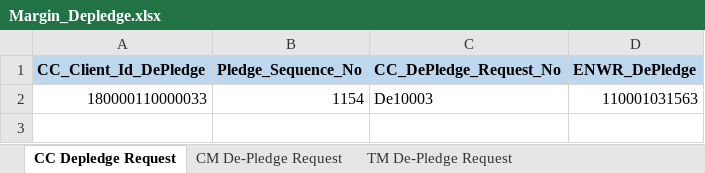
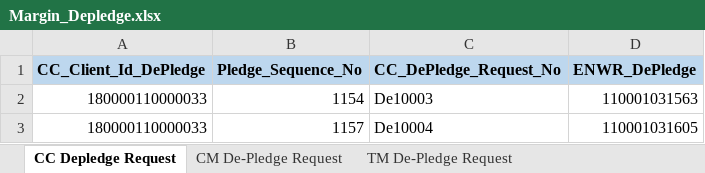
Before and after one commit to Abhishekthasal/COUNTRYWIDE-COMMODITY-REPOSITORY-LIMITED, an Excel workbook: Data/Margin_Depledge.xlsx, sheet CC Depledge Request, drawn as a sheet; values as stored, in another font and other column widths than the file's, no borders; the diff names each change by its address in the sheet, - before the commit and + after, or states it on an @@ line.

```diff
--- a/Data/Margin_Depledge.xlsx (sheet CC Depledge Request)
+++ b/Data/Margin_Depledge.xlsx (sheet CC Depledge Request)
+row 3: 180000110000033 | 1157 | De10004 | 110001031605
```
Also changed, not shown: sheet CM De-Pledge Request, sheet TM De-Pledge Request, Data/ENWR_Creation.xlsx, Data/Margin_Pledge.xlsx, 32 other files.
